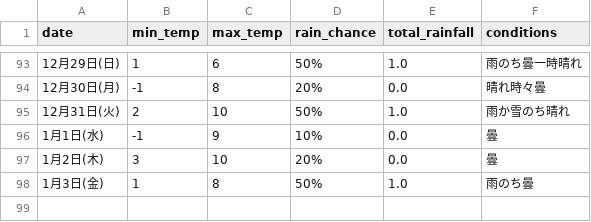
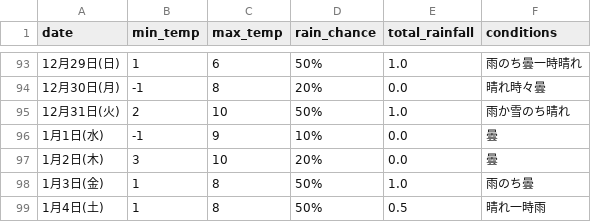
Before and after one commit to Curtendo/weather-scraper, a CSV file: Kakamigahara_weather_data.csv, drawn as a sheet; only a part is shown, gaps mark what is left out.

```diff
--- a/Kakamigahara_weather_data.csv
+++ b/Kakamigahara_weather_data.csv
@@ -98 +98,2 @@
 1月3日(金),1,8,50%,1.0,雨のち曇
+1月4日(土),1,8,50%,0.5,晴れ一時雨
```
Also changed, not shown: Okinawa_weather_data.csv, Osaka_weather_data.csv, 2 other files.
